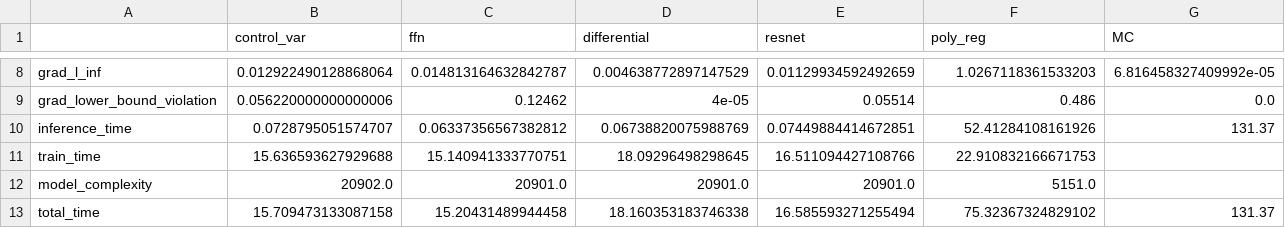
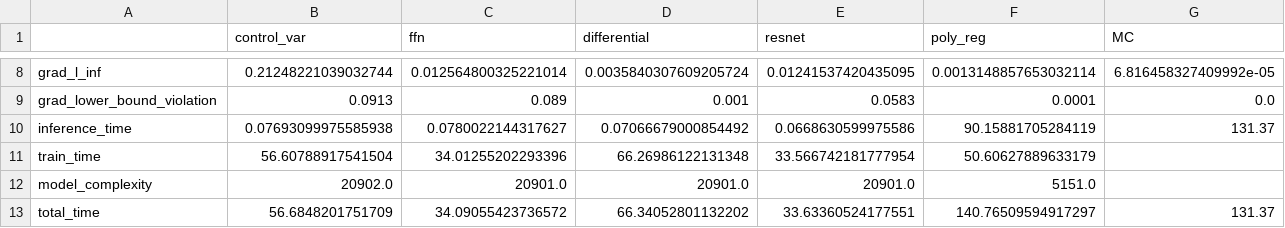
Before and after one commit to chrischia06/neural-network-derivative-pricing, a CSV file: examples/results/bachelier_short.csv, drawn as a sheet; only a part is shown, gaps mark what is left out; the diff covers the shown part only; the diff names each change by its address in the sheet, - before the commit and + after, or states it on an @@ line.

```diff
--- a/examples/results/bachelier_short.csv
+++ b/examples/results/bachelier_short.csv
-B8 (control_var): 0.012922490128868064
+B8 (control_var): 0.21248221039032744
-C8 (ffn): 0.014813164632842787
+C8 (ffn): 0.012564800325221014
-D8 (differential): 0.004638772897147529
+D8 (differential): 0.0035840307609205724
-E8 (resnet): 0.01129934592492659
+E8 (resnet): 0.01241537420435095
-F8 (poly_reg): 1.0267118361533203
+F8 (poly_reg): 0.0013148857653032114
-B9 (control_var): 0.056220000000000006
+B9 (control_var): 0.0913
-C9 (ffn): 0.12462
+C9 (ffn): 0.089
-D9 (differential): 4e-05
+D9 (differential): 0.001
-E9 (resnet): 0.05514
+E9 (resnet): 0.0583
-F9 (poly_reg): 0.486
+F9 (poly_reg): 0.0001
-B10 (control_var): 0.0728795051574707
+B10 (control_var): 0.07693099975585938
-C10 (ffn): 0.06337356567382812
+C10 (ffn): 0.0780022144317627
-D10 (differential): 0.06738820075988769
+D10 (differential): 0.07066679000854492
-E10 (resnet): 0.07449884414672851
+E10 (resnet): 0.0668630599975586
-F10 (poly_reg): 52.41284108161926
+F10 (poly_reg): 90.15881705284119
-B11 (control_var): 15.636593627929688
+B11 (control_var): 56.60788917541504
-C11 (ffn): 15.140941333770751
+C11 (ffn): 34.01255202293396
-D11 (differential): 18.09296498298645
+D11 (differential): 66.26986122131348
-E11 (resnet): 16.511094427108766
+E11 (resnet): 33.566742181777954
-F11 (poly_reg): 22.910832166671753
+F11 (poly_reg): 50.60627889633179
-B13 (control_var): 15.709473133087158
+B13 (control_var): 56.6848201751709
-C13 (ffn): 15.20431489944458
+C13 (ffn): 34.09055423736572
-D13 (differential): 18.160353183746338
+D13 (differential): 66.34052801132202
-E13 (resnet): 16.585593271255494
+E13 (resnet): 33.63360524177551
-F13 (poly_reg): 75.32367324829102
+F13 (poly_reg): 140.76509594917297
```
Also changed, not shown: 30 edited cells elsewhere in this file, examples/bs_results_table.csv, examples/results/BergomiResults.csv, 49 other files.
